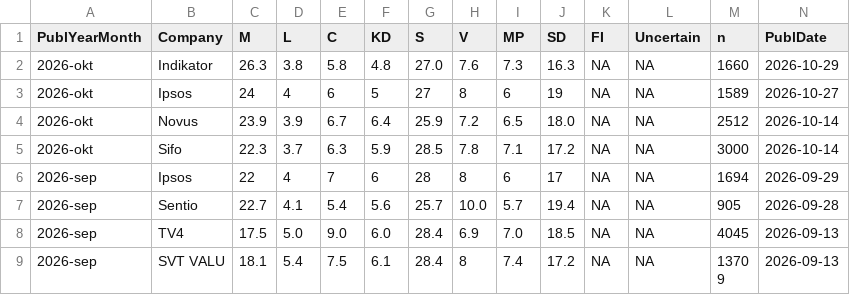
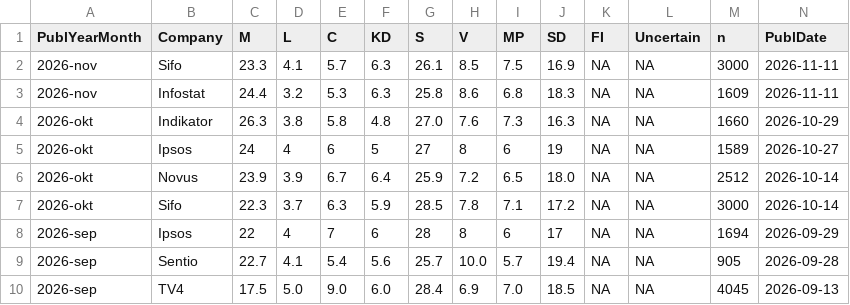
Before and after one commit to MansMeg/SwedishPolls, a CSV file: Data/Polls.csv, drawn as a sheet; only a part is shown; the shorter side is filled out with more unchanged rows; rows hold the shown columns only; the diff names each change by its address in the sheet, - before the commit and + after, or states it on an @@ line.

Commit message:
Add November 2026 polling data for Sifo and Infostat
Added new polling data for November 2026 from Sifo and Infostat.

https://www.svt.se/nyheter/inrikes/svtverian-s-sjunker-i-opinionen-lagsta-siffran-under-andersson

https://www.facebook.com/viktor.barthkron

```diff
--- a/Data/Polls.csv
+++ b/Data/Polls.csv
+row 2: 2026-nov | Sifo | 23.3 | 4.1 | 5.7 | 6.3 | 26.1 | 8.5 | 7.5 | 16.9 | NA | NA | 3000 | 2026-11-11
+row 3: 2026-nov | Infostat | 24.4 | 3.2 | 5.3 | 6.3 | 25.8 | 8.6 | 6.8 | 18.3 | NA | NA | 1609 | 2026-11-11
```
